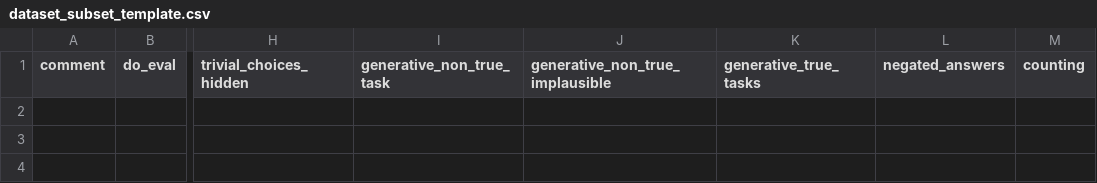
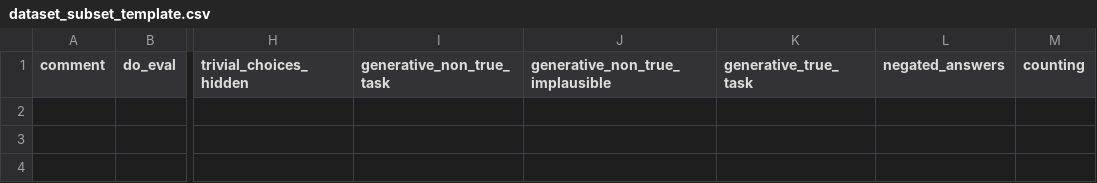
Before and after one commit to bigscience-workshop/promptsource, a CSV file: promptsource/seqio_tasks/dataset_subset_template.csv, drawn as a sheet; only a part is shown, gaps mark what is left out; the diff names each change by its address in the sheet, - before the commit and + after, or states it on an @@ line.

Commit message:
Load proper metrics for do_eval tasks (#322)
* renamed generative_true_tasks as singular

* load metrics from t5.evaluation.metrics

* renamed preview_tasks as load_annotated_prompts

* moved CSV loading to load_annotated_prompts.py

* fixed ModuleNotFoundError

* fixed WSC metrics as an interable list

* added strip_whitespace postprocessor

* fixed typo

* strip both output and target in postprocessor

```diff
--- a/promptsource/seqio_tasks/dataset_subset_template.csv
+++ b/promptsource/seqio_tasks/dataset_subset_template.csv
-K1: generative_true_tasks
+K1: generative_true_task
```
Also changed, not shown: 3 other files.
